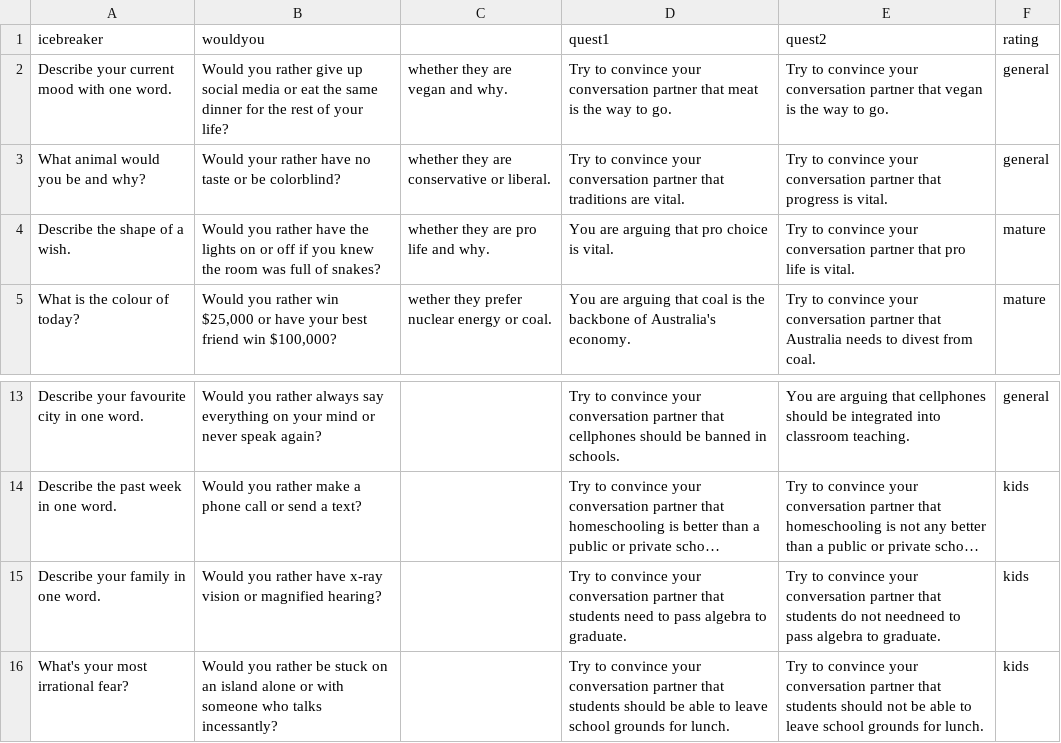
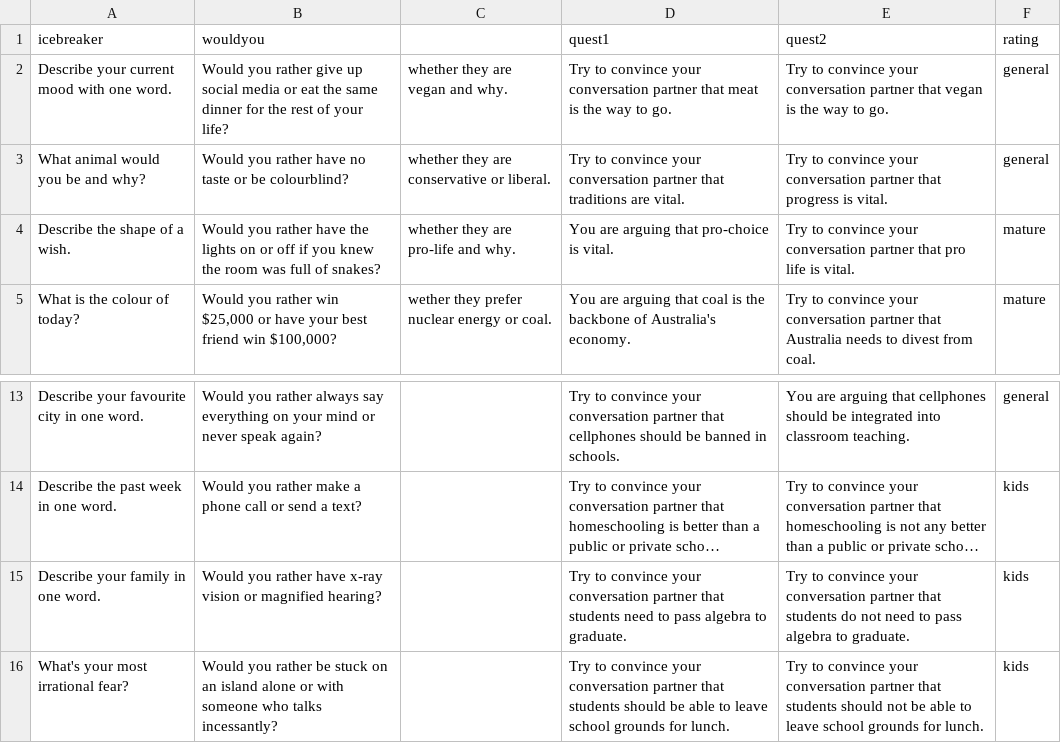
Before and after one commit to Til-D/yfim, a CSV file: assets/conversations.csv, drawn as a sheet; only a part is shown, gaps mark what is left out; long unchanged cells end in …; the diff names each change by its address in the sheet, - before the commit and + after, or states it on an @@ line.

Commit message:
Update conversations.csv
correcting spelling

```diff
--- a/assets/conversations.csv
+++ b/assets/conversations.csv
-B3 (wouldyou): Would your rather have no taste or be colorblind?
+B3 (wouldyou): Would you rather have no taste or be colourblind?
-C4: whether they are pro life and why.
+C4: whether they are pro-life and why.
-D4 (quest1): You are arguing that pro choice is vital.
+D4 (quest1): You are arguing that pro-choice is vital.
-E15 (quest2): …do not needneed to pass…
+E15 (quest2): …do not need to pass…
```
